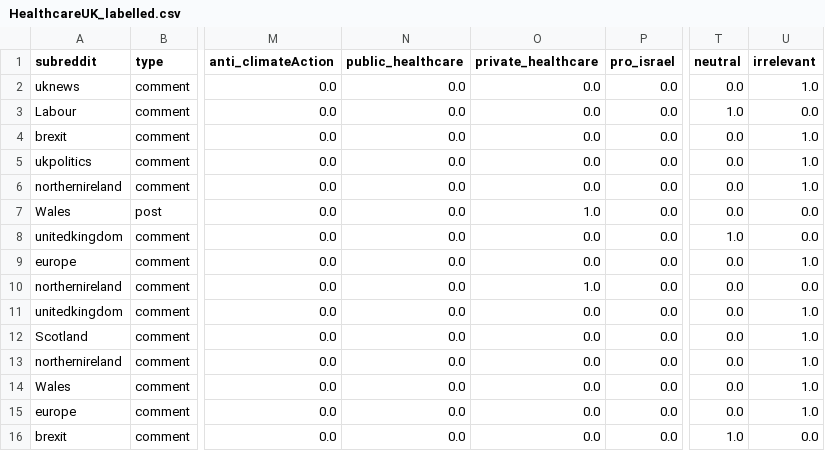
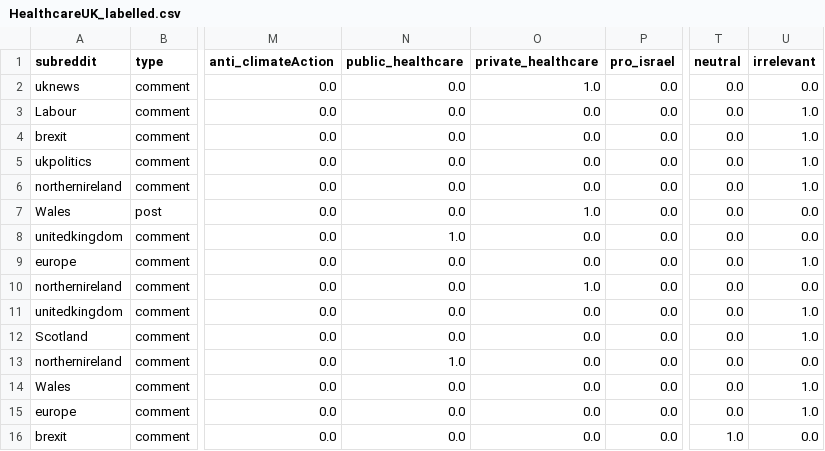
Before and after one commit to kanushreej/Thesis, a CSV file: Annotation/UK/Raphael/HealthcareUK_labelled.csv, drawn as a sheet; only a part is shown, gaps mark what is left out; the diff names each change by its address in the sheet, - before the commit and + after, or states it on an @@ line.

```diff
--- a/Annotation/UK/Raphael/HealthcareUK_labelled.csv
+++ b/Annotation/UK/Raphael/HealthcareUK_labelled.csv
-O2 (private_healthcare): 0.0
+O2 (private_healthcare): 1.0
-U2 (irrelevant): 1.0
+U2 (irrelevant): 0.0
-T3 (neutral): 1.0
+T3 (neutral): 0.0
-U3 (irrelevant): 0.0
+U3 (irrelevant): 1.0
-N8 (public_healthcare): 0.0
+N8 (public_healthcare): 1.0
-T8 (neutral): 1.0
+T8 (neutral): 0.0
-N13 (public_healthcare): 0.0
+N13 (public_healthcare): 1.0
-U13 (irrelevant): 1.0
+U13 (irrelevant): 0.0
```
Also changed, not shown: Annotation/UK/Raphael/Brexit_labelled.csv, Annotation/UK/Raphael/ClimateChangeUK_labelled.csv, 3 other files.
